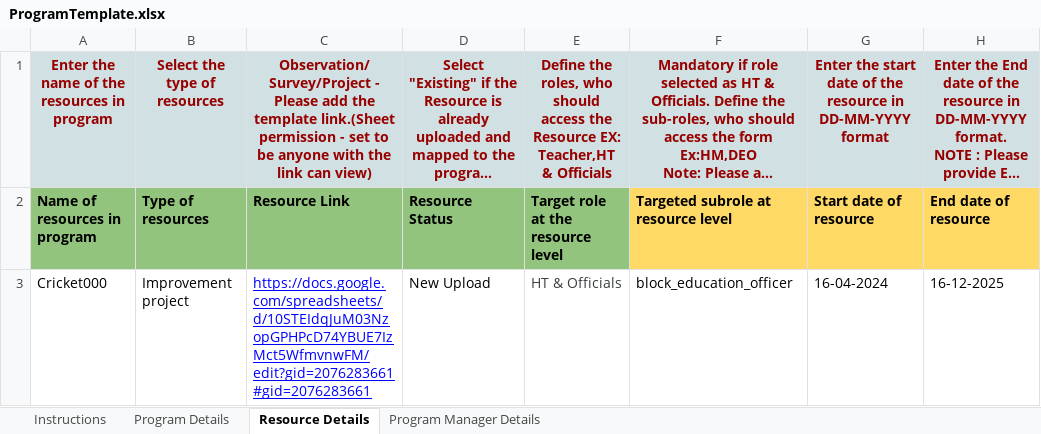
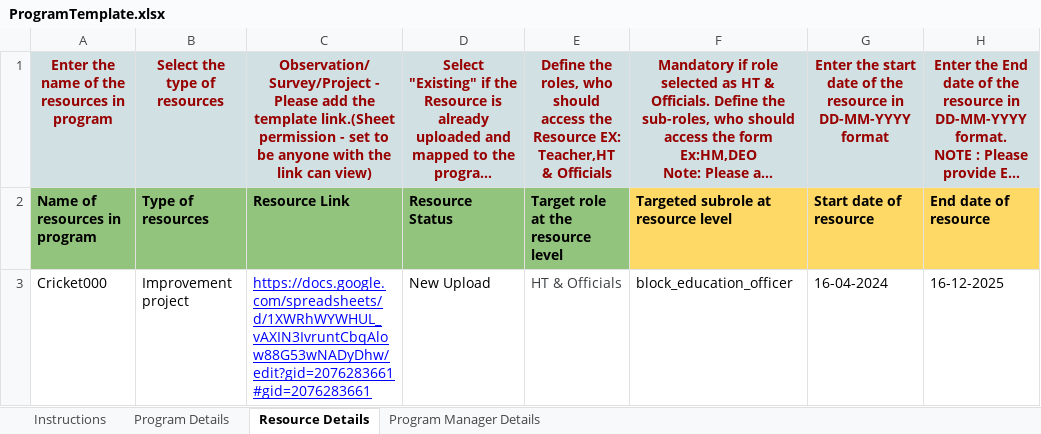
Before and after one commit to ELEVATE-Project/project-service, an Excel workbook: Project-Service-implementation-Script/Sample Templates/ProgramTemplate.xlsx, sheet Resource Details, drawn as a sheet; long unchanged cells end in …; values as stored, in another font and other column widths than the file's, no borders; the diff names each change by its address in the sheet, - before the commit and + after, or states it on an @@ line.

```diff
--- a/Project-Service-implementation-Script/Sample Templates/ProgramTemplate.xlsx (sheet Resource Details)
+++ b/Project-Service-implementation-Script/Sample Templates/ProgramTemplate.xlsx (sheet Resource Details)
-C3: https://docs.google.com/spreadsheets/d/10STEIdqJuM03NzopGPHPcD74YBUE7IzMct5WfmvnwFM/edit?gid=2076283661#gid=2076283661
+C3: https://docs.google.com/spreadsheets/d/1XWRhWYWHUL_vAXIN3IvruntCbqAlow88G53wNADyDhw/edit?gid=2076283661#gid=2076283661
```
Also changed, not shown: 1 other file.
